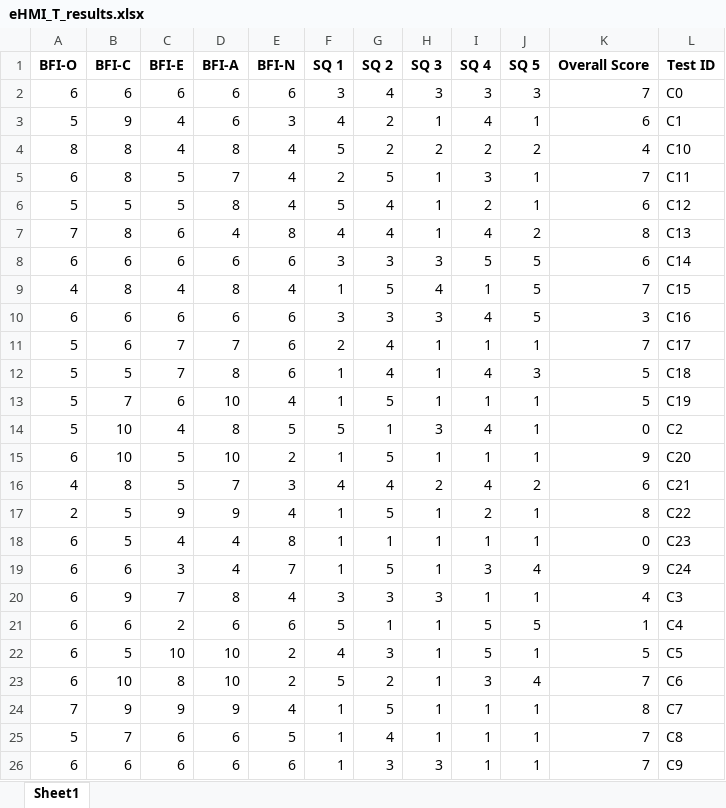
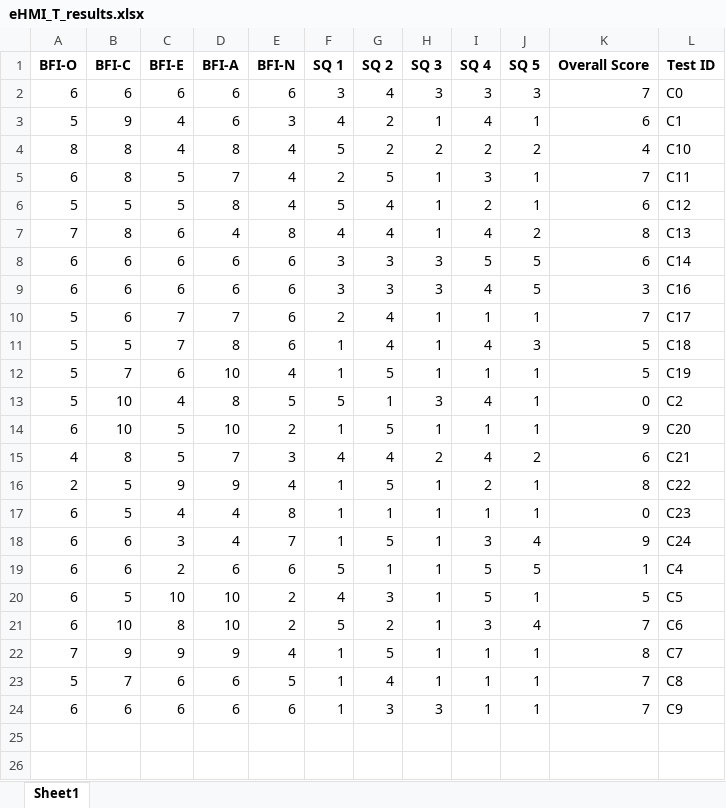
Before and after one commit to hiimmuc/Hetero-GNN-CausalDiscovery, an Excel workbook: Experiment3/Workspace/Models/data/25/eHMI_T_results.xlsx, sheet Sheet1, drawn as a sheet; values as stored, in another font and other column widths than the file's, no borders; the diff names each change by its address in the sheet, - before the commit and + after, or states it on an @@ line.

```diff
--- a/Experiment3/Workspace/Models/data/25/eHMI_T_results.xlsx (sheet Sheet1)
+++ b/Experiment3/Workspace/Models/data/25/eHMI_T_results.xlsx (sheet Sheet1)
-row 9: 4 | 8 | 4 | 8 | 4 | 1 | 5 | 4 | 1 | 5 | 7 | C15
-row 20: 6 | 9 | 7 | 8 | 4 | 3 | 3 | 3 | 1 | 1 | 4 | C3
```
Also changed, not shown: Experiment3/Workspace/Models/data/25/database.xlsx, Experiment3/Workspace/Models/data/25/database_similarity.xlsx, 10 other files.
